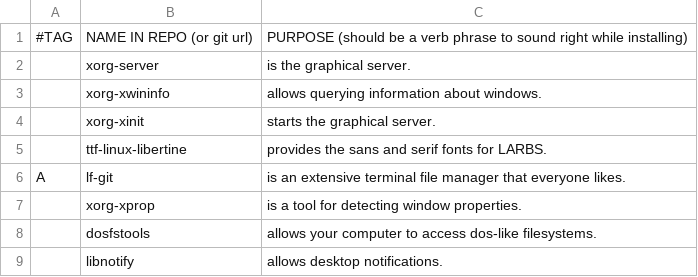
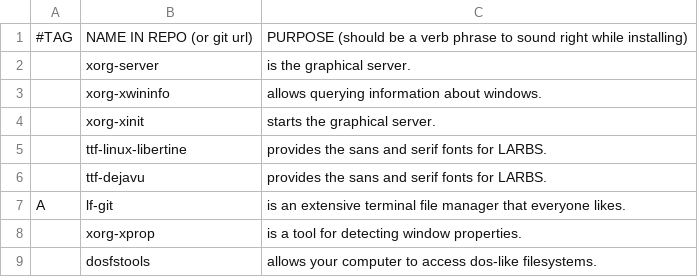
Before and after one commit to knarkzel/larbs, a CSV file: progs.csv, drawn as a sheet; only a part is shown; the shorter side is filled out with more unchanged rows; the diff names each change by its address in the sheet, - before the commit and + after, or states it on an @@ line.

```diff
--- a/progs.csv
+++ b/progs.csv
+row 6:  | ttf-dejavu | provides the sans and serif fonts for LARBS.
```
Also changed, not shown: 1 other file.
